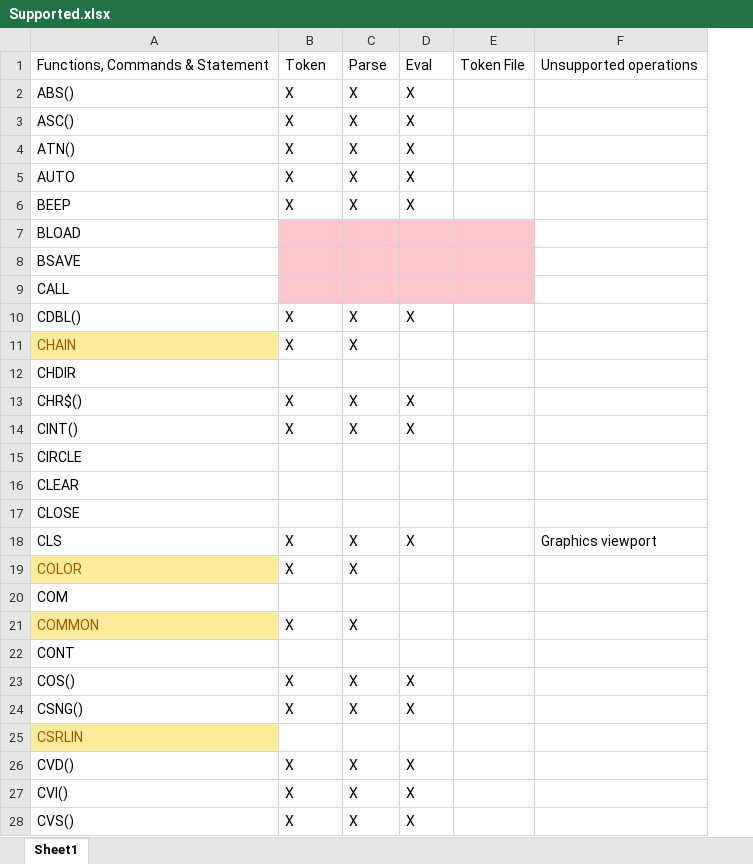
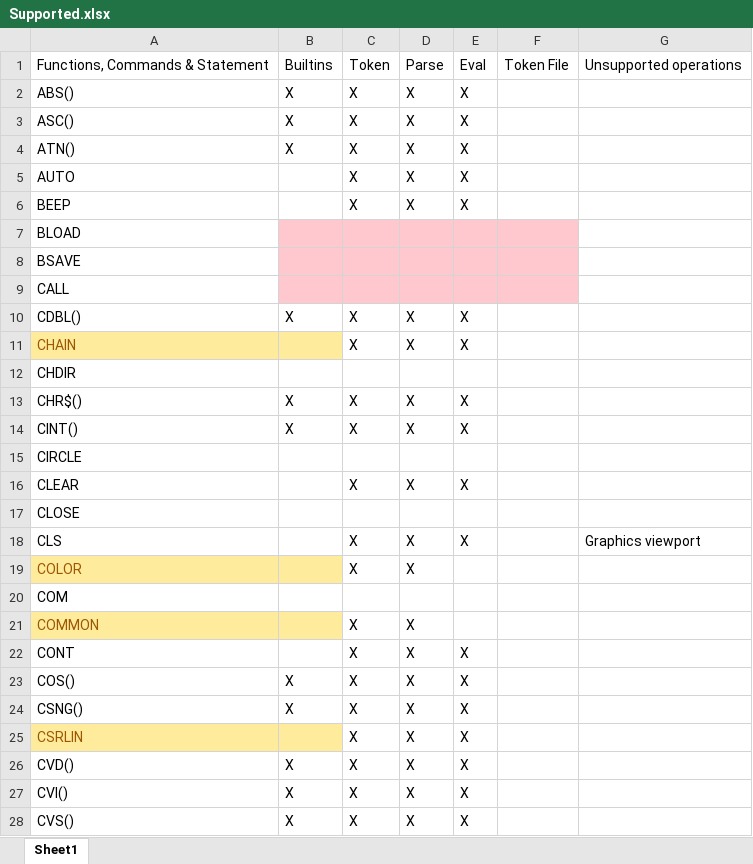
Before and after one commit to navionguy/basicwasm, an Excel workbook: Supported.xlsx, sheet Sheet1, drawn as a sheet; only a part is shown; values as stored, in another font and other column widths than the file's, no borders; the diff covers the shown part only; the diff names each change by its address in the sheet, - before the commit and + after, or states it on an @@ line.

```diff
--- a/Supported.xlsx (sheet Sheet1)
+++ b/Supported.xlsx (sheet Sheet1)
+column E, rows 1-28: Eval | X | X | X | X | X |  |  |  | X | X |  | X | X |  | X |  | X |  |  |  | X | X | X | X | X | X | X
-B1: Token
+B1: Builtins
-C1: Parse
+C1: Token
-D1: Eval
+D1: Parse
-B5:B6: X
+B5:B6: (empty)
-B11: X
+B11: (empty)
-B11 fill: none
+B11 fill: #FFEB9C
-D11: (empty)
+D11: X
-C16: (empty)
+C16: X
-D16: (empty)
+D16: X
-B18:B19: X
+B18:B19: (empty)
-B19 fill: none
+B19 fill: #FFEB9C
-D19: (empty)
+D19: X
-B21: X
+B21: (empty)
-B21 fill: none
+B21 fill: #FFEB9C
-D21:D22: (empty)
+D21:D22: X
-C22: (empty)
+C22: X
-B25 fill: none
+B25 fill: #FFEB9C
-C25: (empty)
+C25: X
-D25: (empty)
+D25: X
```
Also changed, not shown: 1 added row, 1 removed row, 39 edited cells and cell formats elsewhere in this sheet, 15 other files.
